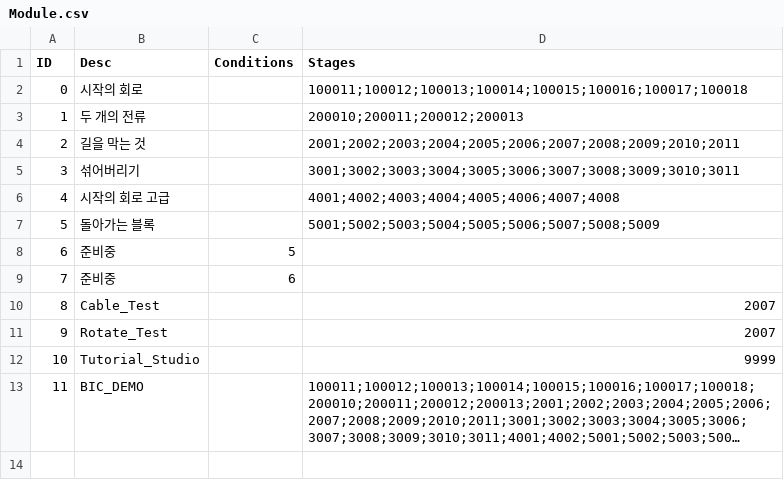
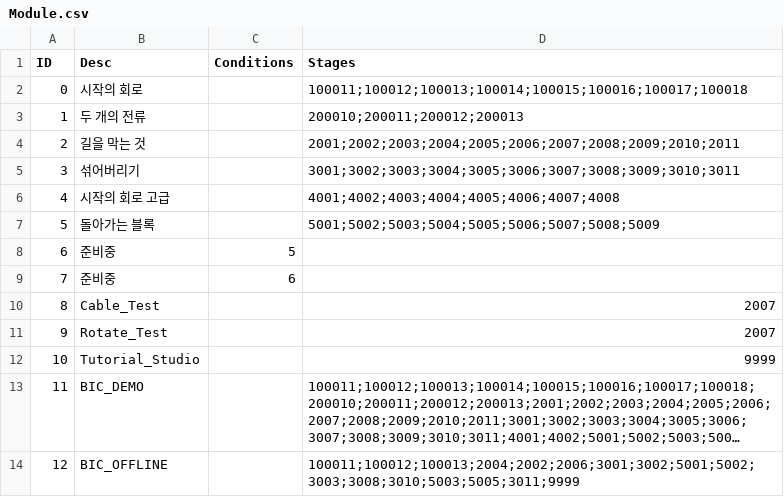
Before and after one commit to imanoony/block, a CSV file: blllock/Assets/Resources/Data/Module.csv, drawn as a sheet; long unchanged cells end in …; the diff names each change by its address in the sheet, - before the commit and + after, or states it on an @@ line.

Commit message:
stage editor draft & cable ghost & tool in stage

```diff
--- a/blllock/Assets/Resources/Data/Module.csv
+++ b/blllock/Assets/Resources/Data/Module.csv
+row 14: 12 | BIC_OFFLINE |  | 100011;100012;100013;2004;2002;2006;3001;3002;5001;5002;3003;3008;3010;5003;5005;3011;9999
```
Also changed, not shown: 53 other files.
